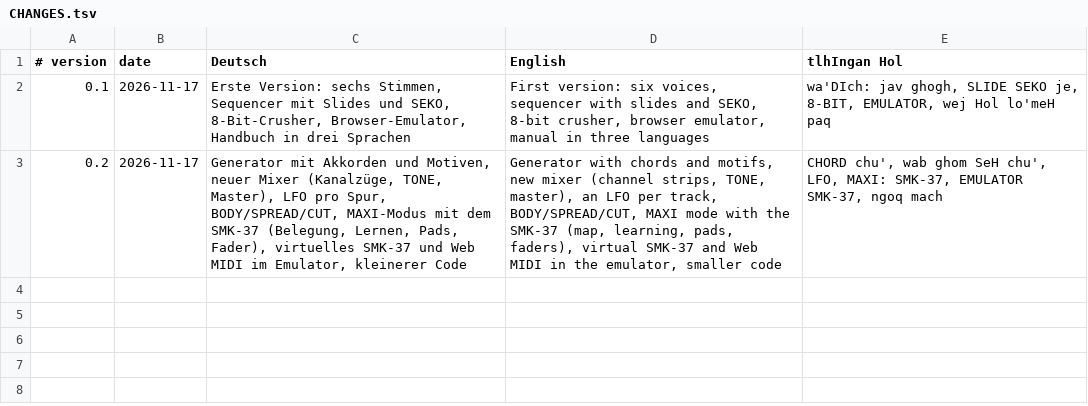
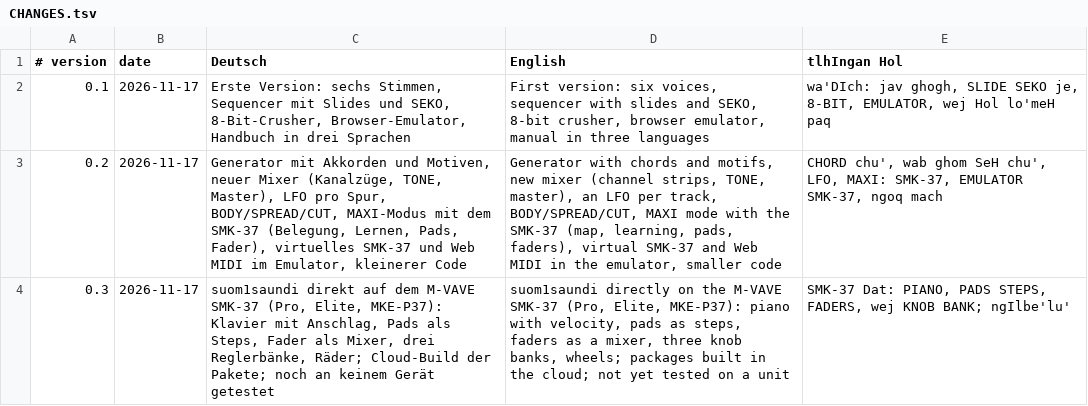
Before and after one commit to g0rst/suom1saundi, a TSV file: docs/CHANGES.tsv, drawn as a sheet.

```diff
--- a/docs/CHANGES.tsv
+++ b/docs/CHANGES.tsv
@@ -3 +3,2 @@
 0.2	2026-11-17	Generator mit Akkorden und Motiven, neuer Mixer (Kanalzüge, TONE, Master), LFO pro Spur, BODY/SPREAD/CUT, MAXI-Modus mit dem SMK-37 (Belegung, Lernen, Pads, Fader), virtuelles SMK-37 und Web MIDI im Emulator, kleinerer Code	Generator with chords and motifs, new mixer (channel strips, TONE, master), an LFO per track, BODY/SPREAD/CUT, MAXI mode with the SMK-37 (map, learning, pads, faders), virtual SMK-37 and Web MIDI in the emulator, smaller code	CHORD chu', wab ghom SeH chu', LFO, MAXI: SMK-37, EMULATOR SMK-37, ngoq mach
+0.3	2026-11-17	suom1saundi direkt auf dem M-VAVE SMK-37 (Pro, Elite, MKE-P37): Klavier mit Anschlag, Pads als Steps, Fader als Mixer, drei Reglerbänke, Räder; Cloud-Build der Pakete; noch an keinem Gerät getestet	suom1saundi directly on the M-VAVE SMK-37 (Pro, Elite, MKE-P37): piano with velocity, pads as steps, faders as a mixer, three knob banks, wheels; packages built in the cloud; not yet tested on a unit	SMK-37 Dat: PIANO, PADS STEPS, FADERS, wej KNOB BANK; ngIlbe'lu'
```
Also changed, not shown: 14 other files.
